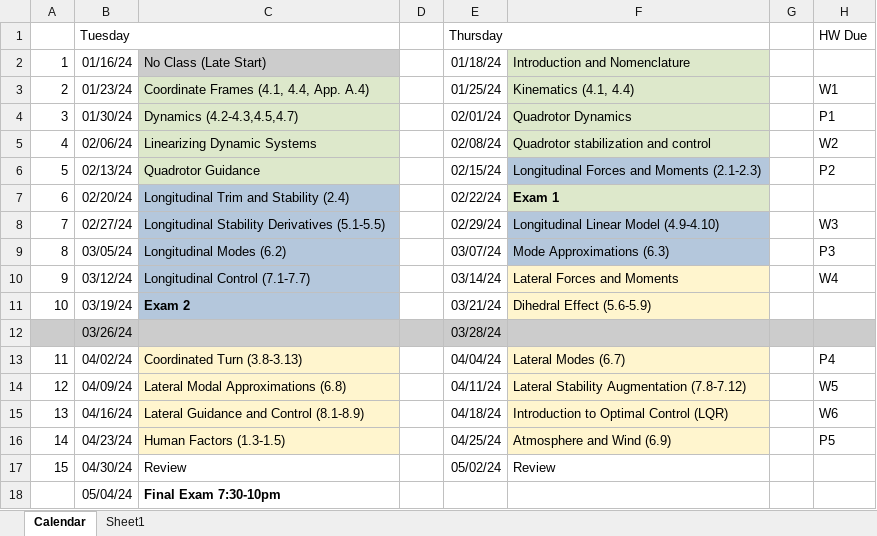
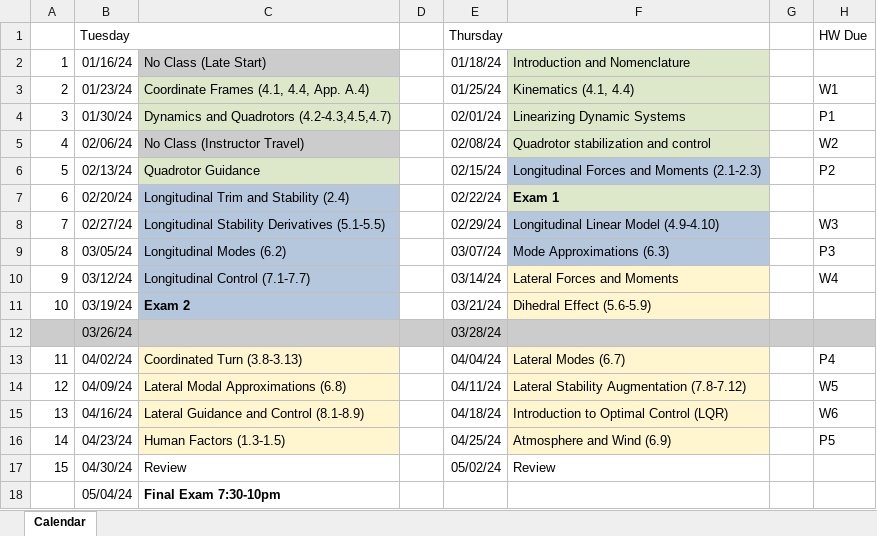
Before and after one commit to zsunberg/Aircraft-Dynamics-Materials, an Excel workbook: schedule/schedule.xlsx, sheet Calendar, drawn as a sheet; values as stored, in another font and other column widths than the file's, no borders; the diff names each change by its address in the sheet, - before the commit and + after, or states it on an @@ line.

```diff
--- a/schedule/schedule.xlsx (sheet Calendar)
+++ b/schedule/schedule.xlsx (sheet Calendar)
-sheet tab: Sheet1
-C4: Dynamics (4.2-4.3,4.5,4.7)
+C4: Dynamics and Quadrotors (4.2-4.3,4.5,4.7)
-F4: Quadrotor Dynamics
+F4: Linearizing Dynamic Systems
-C5: Linearizing Dynamic Systems
+C5: No Class (Instructor Travel)
-C5 fill: #DDE8CB
+C5 fill: #CCCCCC
```
Also changed, not shown: 1 other file.
